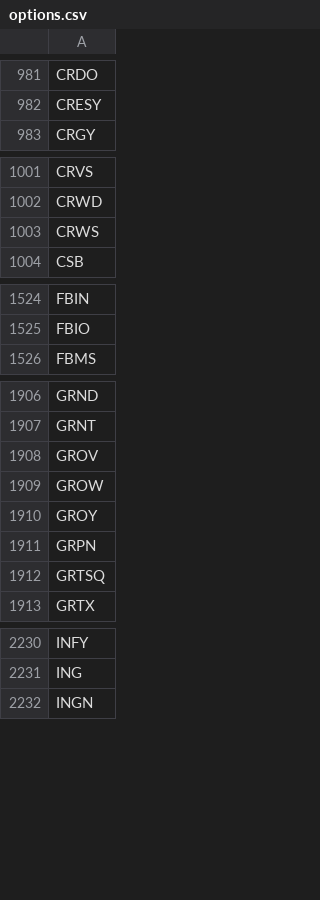
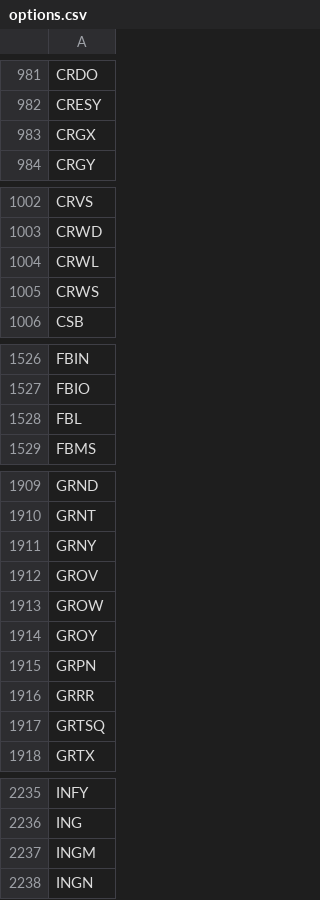
Before and after one commit to melder/symbols_options_csvs, a CSV file: options.csv, drawn as a sheet; only a part is shown, gaps mark what is left out; the diff covers the shown part only.

```diff
--- a/options.csv
+++ b/options.csv
@@ -982,2 +982,3 @@ CRDO
 CRESY
+CRGX
 CRGY
@@ -1002,2 +1003,3 @@ CRVS
 CRWD
+CRWL
 CRWS
@@ -1525,2 +1527,3 @@ FBIN
 FBIO
+FBL
 FBMS
@@ -1907,2 +1910,3 @@ GRND
 GRNT
+GRNY
 GROV
@@ -1911,2 +1915,3 @@ GROY
 GRPN
+GRRR
 GRTSQ
@@ -2231,2 +2236,3 @@ INFY
 ING
+INGM
 INGN
```
Also changed, not shown: 5 added rows and 1 edited cell elsewhere in this file, monthlies.csv, symbols.csv.
